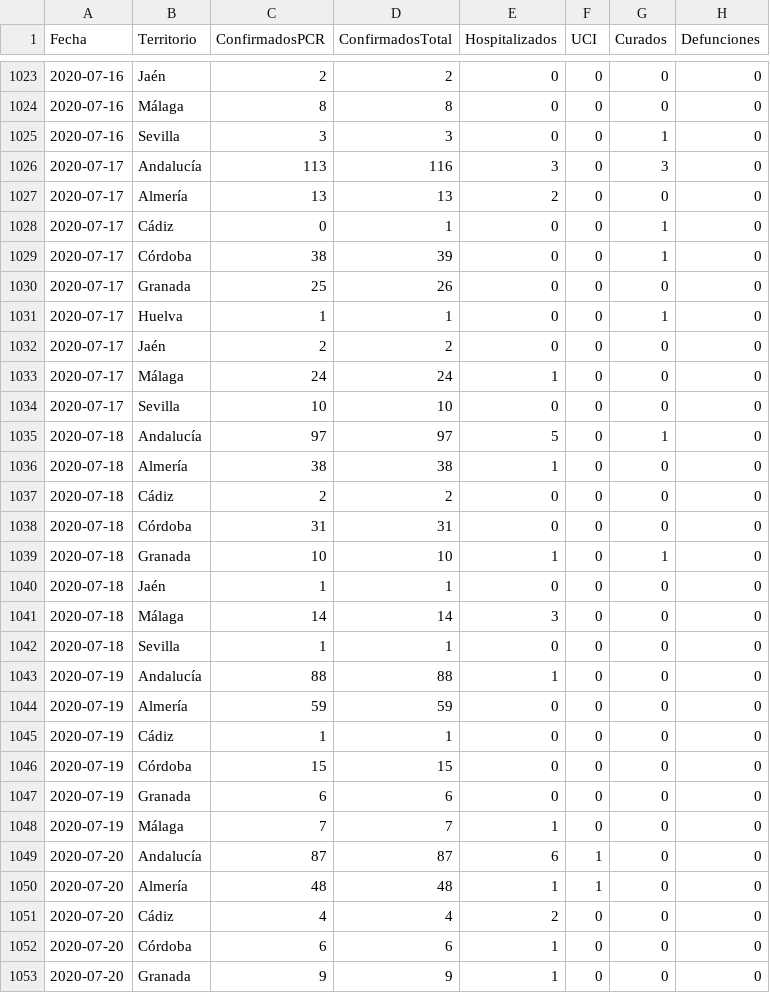
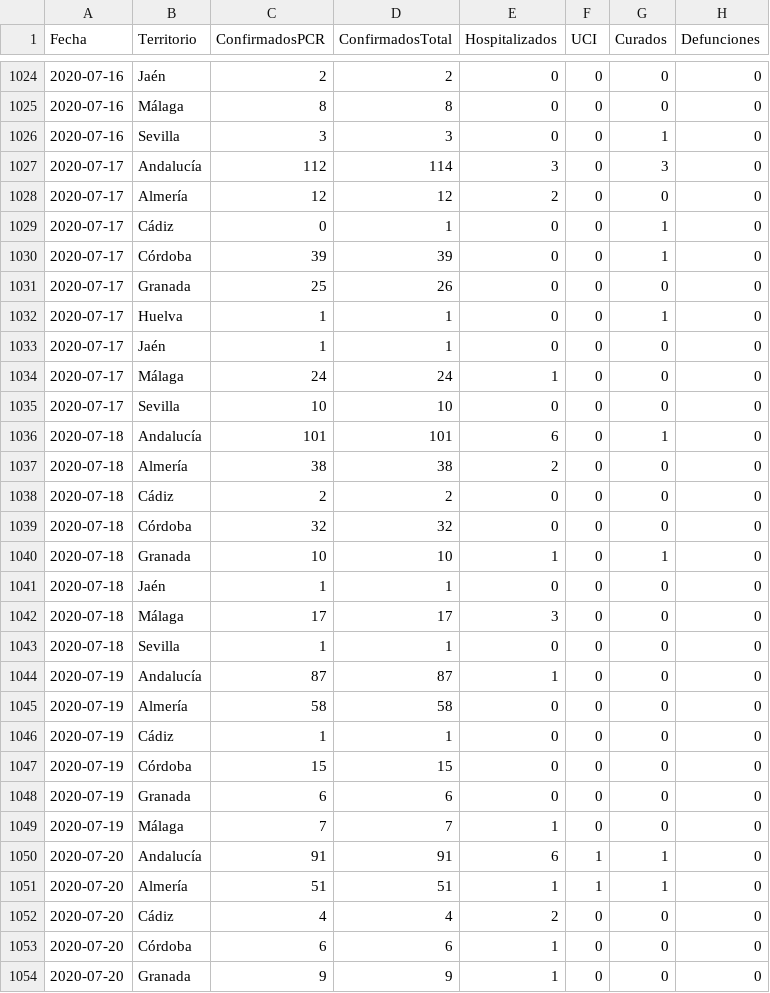
Before and after one commit to Pakillo/COVID19-Andalucia, a CSV file: datos/datos_provincias_clean.csv, drawn as a sheet; only a part is shown, gaps mark what is left out; the diff covers the shown part only.

```diff
--- a/datos/datos_provincias_clean.csv
+++ b/datos/datos_provincias_clean.csv
@@ -1025,21 +1026,21 @@ Fecha,Territorio,ConfirmadosPCR,ConfirmadosTotal,Hospitalizados,UCI,Curados,Defu
 2020-07-16,Sevilla,3,3,0,0,1,0
-2020-07-17,Andalucía,113,116,3,0,3,0
-2020-07-17,Almería,13,13,2,0,0,0
+2020-07-17,Andalucía,112,114,3,0,3,0
+2020-07-17,Almería,12,12,2,0,0,0
 2020-07-17,Cádiz,0,1,0,0,1,0
-2020-07-17,Córdoba,38,39,0,0,1,0
+2020-07-17,Córdoba,39,39,0,0,1,0
 2020-07-17,Granada,25,26,0,0,0,0
 2020-07-17,Huelva,1,1,0,0,1,0
-2020-07-17,Jaén,2,2,0,0,0,0
+2020-07-17,Jaén,1,1,0,0,0,0
 2020-07-17,Málaga,24,24,1,0,0,0
 2020-07-17,Sevilla,10,10,0,0,0,0
-2020-07-18,Andalucía,97,97,5,0,1,0
-2020-07-18,Almería,38,38,1,0,0,0
+2020-07-18,Andalucía,101,101,6,0,1,0
+2020-07-18,Almería,38,38,2,0,0,0
 2020-07-18,Cádiz,2,2,0,0,0,0
-2020-07-18,Córdoba,31,31,0,0,0,0
+2020-07-18,Córdoba,32,32,0,0,0,0
 2020-07-18,Granada,10,10,1,0,1,0
 2020-07-18,Jaén,1,1,0,0,0,0
-2020-07-18,Málaga,14,14,3,0,0,0
+2020-07-18,Málaga,17,17,3,0,0,0
 2020-07-18,Sevilla,1,1,0,0,0,0
-2020-07-19,Andalucía,88,88,1,0,0,0
-2020-07-19,Almería,59,59,0,0,0,0
+2020-07-19,Andalucía,87,87,1,0,0,0
+2020-07-19,Almería,58,58,0,0,0,0
 2020-07-19,Cádiz,1,1,0,0,0,0
@@ -1048,4 +1049,4 @@ Fecha,Territorio,ConfirmadosPCR,ConfirmadosTotal,Hospitalizados,UCI,Curados,Defu
 2020-07-19,Málaga,7,7,1,0,0,0
-2020-07-20,Andalucía,87,87,6,1,0,0
-2020-07-20,Almería,48,48,1,1,0,0
+2020-07-20,Andalucía,91,91,6,1,1,0
+2020-07-20,Almería,51,51,1,1,1,0
 2020-07-20,Cádiz,4,4,2,0,0,0
```
Also changed, not shown: 10 added rows and 84 edited cells elsewhere in this file, datos/acumulados.csv, datos/datos_provincias_raw.csv, 28 other files.
